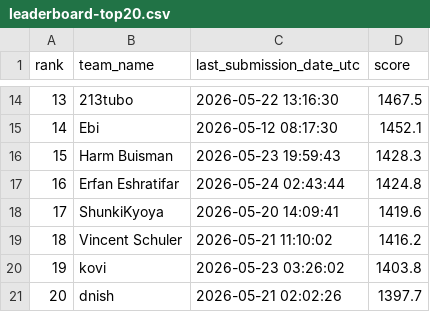
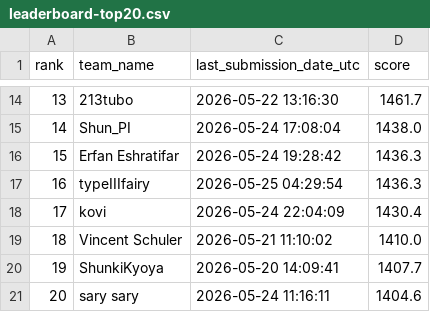
Before and after one commit to Beiciccc/orbit-wars-experiment-log, a CSV file: data/leaderboard-top20.csv, drawn as a sheet; only a part is shown, gaps mark what is left out; the diff covers the shown part only.

```diff
--- a/data/leaderboard-top20.csv
+++ b/data/leaderboard-top20.csv
@@ -14,8 +14,8 @@ rank,team_name,last_submission_date_utc,score
-13,213tubo,2026-05-22 13:16:30,1467.5
-14,Ebi,2026-05-12 08:17:30,1452.1
-15,Harm Buisman,2026-05-23 19:59:43,1428.3
-16,Erfan Eshratifar,2026-05-24 02:43:44,1424.8
-17,ShunkiKyoya,2026-05-20 14:09:41,1419.6
-18,Vincent Schuler,2026-05-21 11:10:02,1416.2
-19,kovi,2026-05-23 03:26:02,1403.8
-20,dnish,2026-05-21 02:02:26,1397.7
+13,213tubo,2026-05-22 13:16:30,1461.7
+14,Shun_PI,2026-05-24 17:08:04,1438.0
+15,Erfan Eshratifar,2026-05-24 19:28:42,1436.3
+16,typeIIIfairy,2026-05-25 04:29:54,1436.3
+17,kovi,2026-05-24 22:04:09,1430.4
+18,Vincent Schuler,2026-05-21 11:10:02,1410.0
+19,ShunkiKyoya,2026-05-20 14:09:41,1407.7
+20,sary sary,2026-05-24 11:16:11,1404.6
```
Also changed, not shown: 32 edited cells elsewhere in this file, data/submission-summary.csv, 4 other files.
